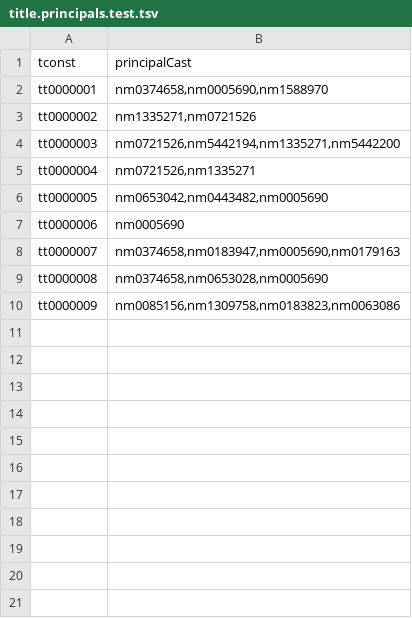
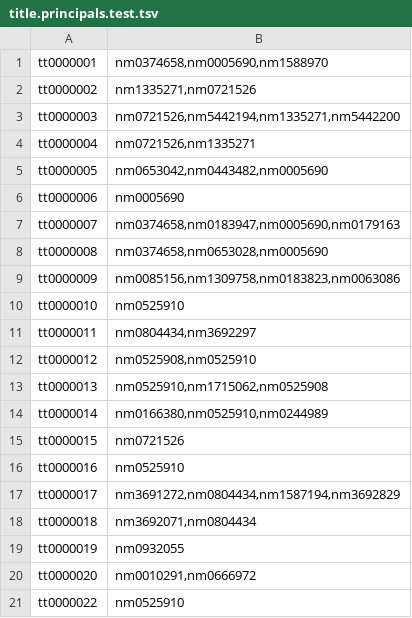
Before and after one commit to aultimus/six_degrees_imdb, a TSV file: title.principals.test.tsv, drawn as a sheet; removed rows and columns are numbered as before the commit, all else as after; the diff names each change by its address in the sheet, - before the commit and + after, or states it on an @@ line.

```diff
--- a/title.principals.test.tsv
+++ b/title.principals.test.tsv
-row 1: tconst | principalCast
+row 10: tt0000010 | nm0525910
+row 11: tt0000011 | nm0804434,nm3692297
+row 12: tt0000012 | nm0525908,nm0525910
+row 13: tt0000013 | nm0525910,nm1715062,nm0525908
+row 14: tt0000014 | nm0166380,nm0525910,nm0244989
+row 15: tt0000015 | nm0721526
+row 16: tt0000016 | nm0525910
+row 17: tt0000017 | nm3691272,nm0804434,nm1587194,nm3692829
+row 18: tt0000018 | nm3692071,nm0804434
+row 19: tt0000019 | nm0932055
+row 20: tt0000020 | nm0010291,nm0666972
+row 21: tt0000022 | nm0525910
```
Also changed, not shown: name.basics.test.tsv, title.basics.test.tsv.
